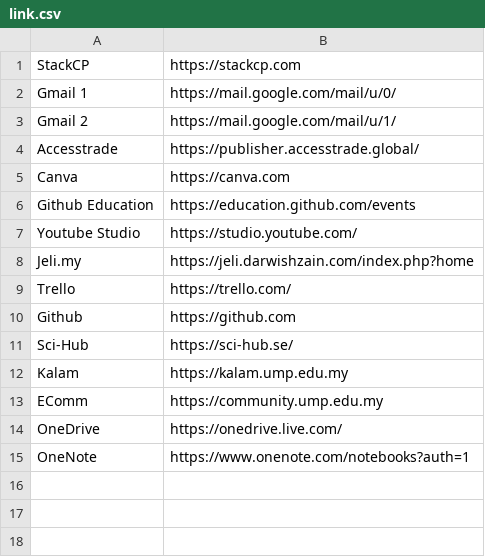
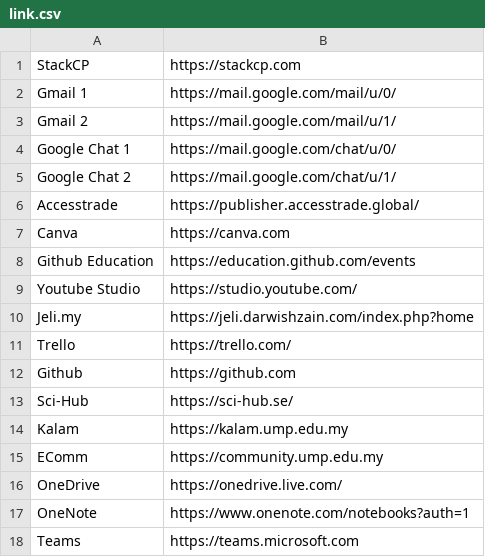
Before and after one commit to darwishzain/recluse-board, a CSV file: app/csv/link.csv, drawn as a sheet.

```diff
--- a/app/csv/link.csv
+++ b/app/csv/link.csv
@@ -3,2 +3,4 @@ Gmail 1,https://mail.google.com/mail/u/0/
 Gmail 2,https://mail.google.com/mail/u/1/
+Google Chat 1,https://mail.google.com/chat/u/0/
+Google Chat 2,https://mail.google.com/chat/u/1/
 Accesstrade,https://publisher.accesstrade.global/
@@ -15 +17,2 @@ OneDrive,https://onedrive.live.com/
 OneNote,https://www.onenote.com/notebooks?auth=1
+Teams,https://teams.microsoft.com
```
Also changed, not shown: 1 other file.
